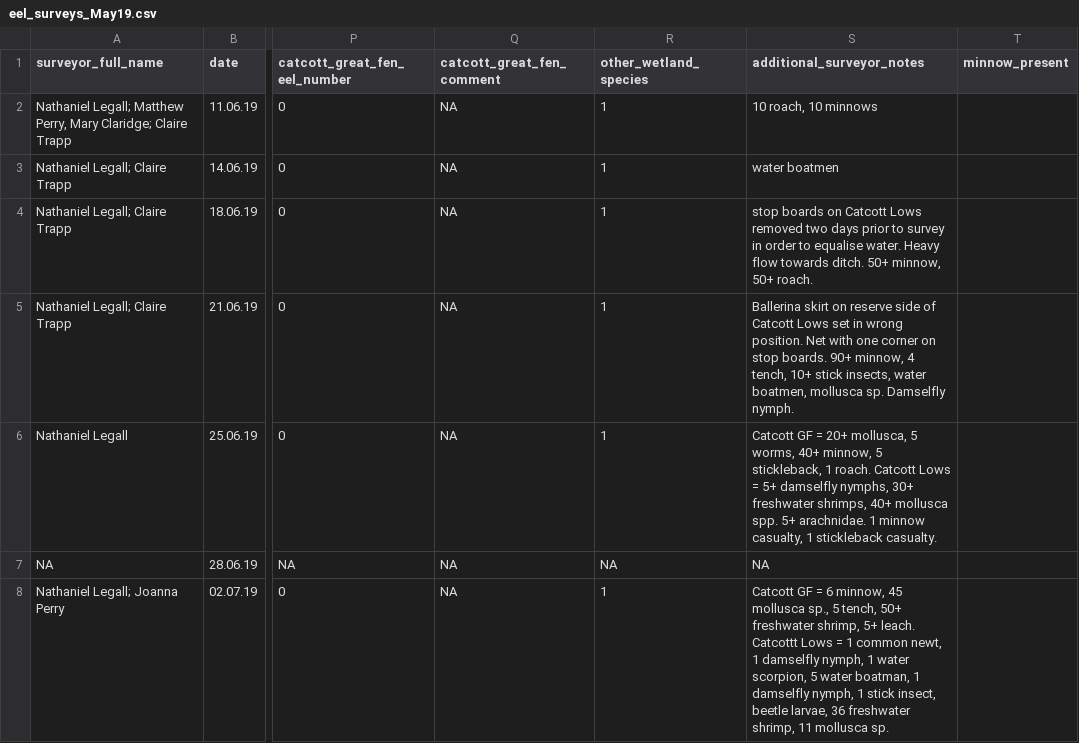
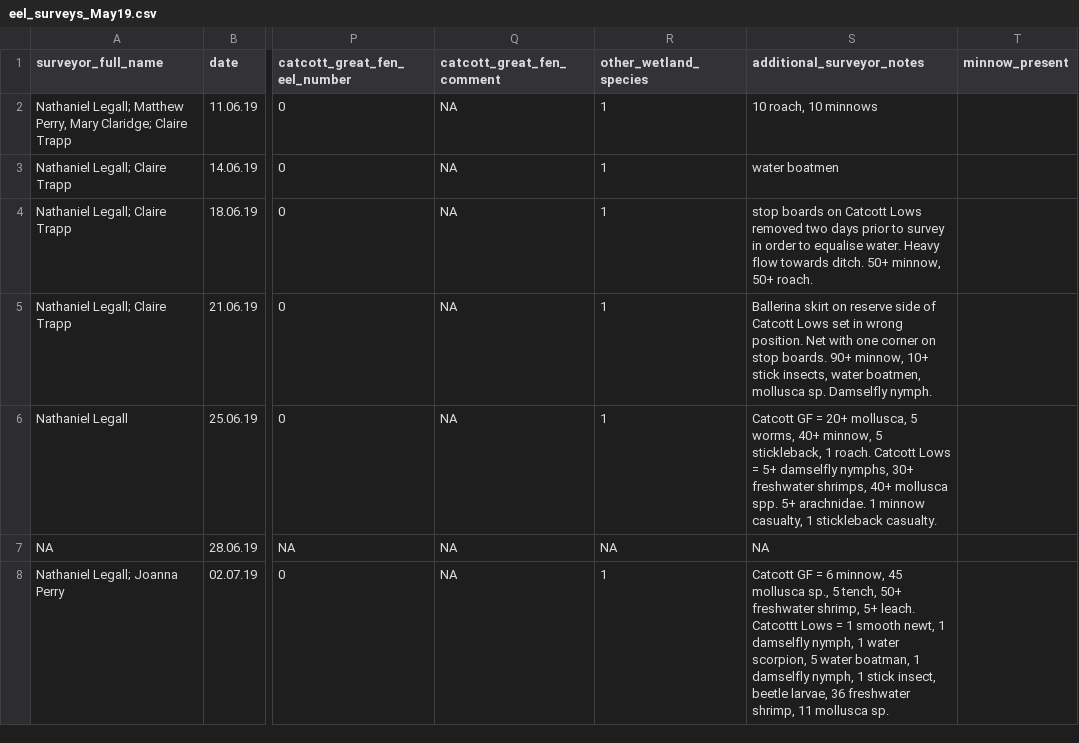
Before and after one commit to NathanielLegall/SWTEelSurveyJuly2019, a CSV file: eel_surveys_May19.csv, drawn as a sheet; only a part is shown, gaps mark what is left out; the diff names each change by its address in the sheet, - before the commit and + after, or states it on an @@ line.

```diff
--- a/eel_surveys_May19.csv
+++ b/eel_surveys_May19.csv
-S5 (additional_surveyor_notes): …90+ minnow, 4 tench, 10+ stick…
+S5 (additional_surveyor_notes): …90+ minnow, 10+ stick…
-S8 (additional_surveyor_notes): …= 1 common newt, 1…
+S8 (additional_surveyor_notes): …= 1 smooth newt, 1…
```
Also changed, not shown: 2 other files.
